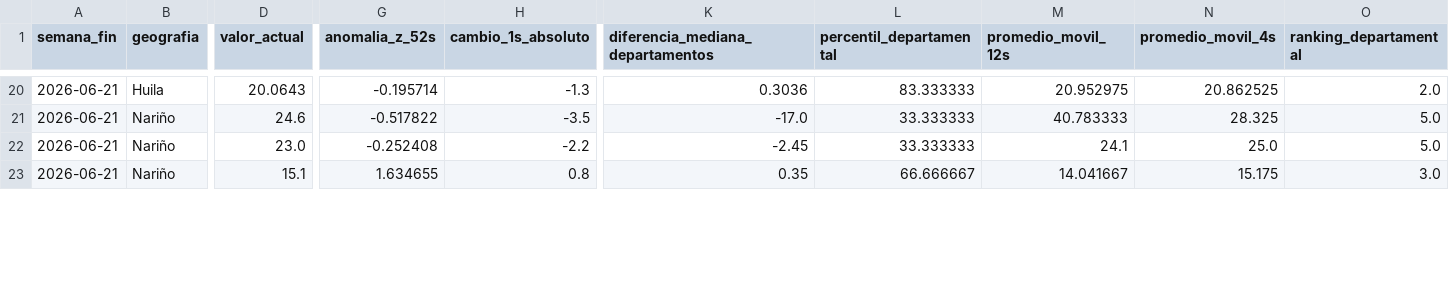
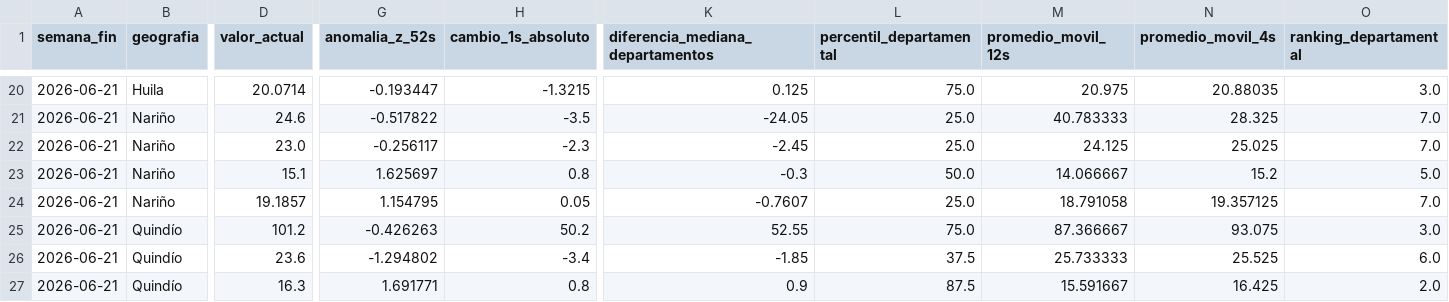
Before and after one commit to juanjosejaramillozarate-png/Monitor_Agro_Python, a CSV file: datos/indicadores/resumen_ultima_semana.csv, drawn as a sheet; only a part is shown, gaps mark what is left out; rows hold the shown columns only; the diff covers the shown part only; the diff names each change by its address in the sheet, - before the commit and + after, or states it on an @@ line.

```diff
--- a/datos/indicadores/resumen_ultima_semana.csv
+++ b/datos/indicadores/resumen_ultima_semana.csv
-D20 (valor_actual): 20.0643
+D20 (valor_actual): 20.0714
-G20 (anomalia_z_52s): -0.195714
+G20 (anomalia_z_52s): -0.193447
-H20 (cambio_1s_absoluto): -1.3
+H20 (cambio_1s_absoluto): -1.3215
-K20 (diferencia_mediana_departamentos): 0.3036
+K20 (diferencia_mediana_departamentos): 0.125
-L20 (percentil_departamental): 83.333333
+L20 (percentil_departamental): 75.0
-M20 (promedio_movil_12s): 20.952975
+M20 (promedio_movil_12s): 20.975
-N20 (promedio_movil_4s): 20.862525
+N20 (promedio_movil_4s): 20.88035
-O20 (ranking_departamental): 2.0
+O20 (ranking_departamental): 3.0
-K21 (diferencia_mediana_departamentos): -17.0
+K21 (diferencia_mediana_departamentos): -24.05
-L21:L22 (percentil_departamental): 33.333333
+L21:L22 (percentil_departamental): 25.0
-O21:O22 (ranking_departamental): 5.0
+O21:O22 (ranking_departamental): 7.0
-G22 (anomalia_z_52s): -0.252408
+G22 (anomalia_z_52s): -0.256117
-H22 (cambio_1s_absoluto): -2.2
+H22 (cambio_1s_absoluto): -2.3
-M22 (promedio_movil_12s): 24.1
+M22 (promedio_movil_12s): 24.125
-N22 (promedio_movil_4s): 25.0
+N22 (promedio_movil_4s): 25.025
-G23 (anomalia_z_52s): 1.634655
+G23 (anomalia_z_52s): 1.625697
-K23 (diferencia_mediana_departamentos): 0.35
+K23 (diferencia_mediana_departamentos): -0.3
-L23 (percentil_departamental): 66.666667
+L23 (percentil_departamental): 50.0
-M23 (promedio_movil_12s): 14.041667
+M23 (promedio_movil_12s): 14.066667
-N23 (promedio_movil_4s): 15.175
+N23 (promedio_movil_4s): 15.2
-O23 (ranking_departamental): 3.0
+O23 (ranking_departamental): 5.0
+row 24: 2026-06-21 | Nariño | 19.1857 | 1.154795 | 0.05 | -0.7607 | 25.0 | 18.791058 | 19.357125 | 7.0
+row 25: 2026-06-21 | Quindío | 101.2 | -0.426263 | 50.2 | 52.55 | 75.0 | 87.366667 | 93.075 | 3.0
+row 26: 2026-06-21 | Quindío | 23.6 | -1.294802 | -3.4 | -1.85 | 37.5 | 25.733333 | 25.525 | 6.0
+row 27: 2026-06-21 | Quindío | 16.3 | 1.691771 | 0.8 | 0.9 | 87.5 | 15.591667 | 16.425 | 2.0
```
Also changed, not shown: 4 added rows and 55 edited cells elsewhere in this file, datos/historico/calibracion_fnc.csv, datos/historico/historico_semanal.csv, 2 other files.
